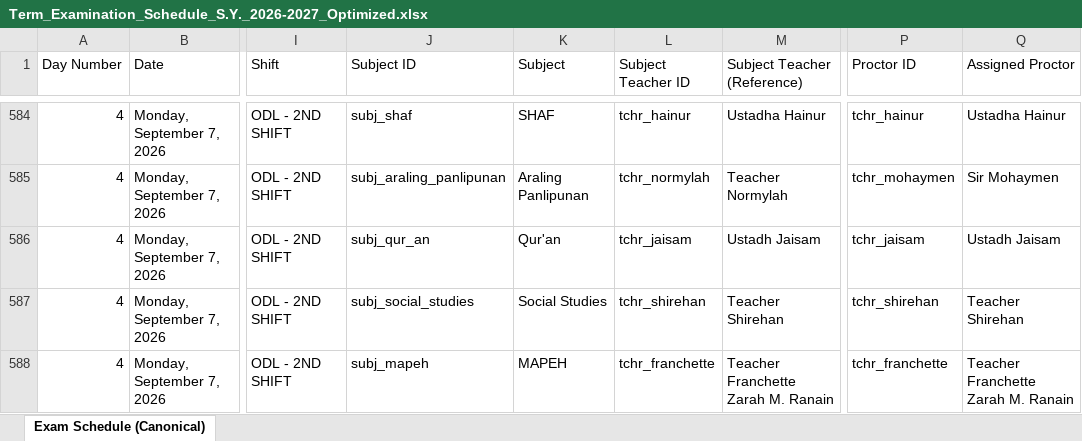
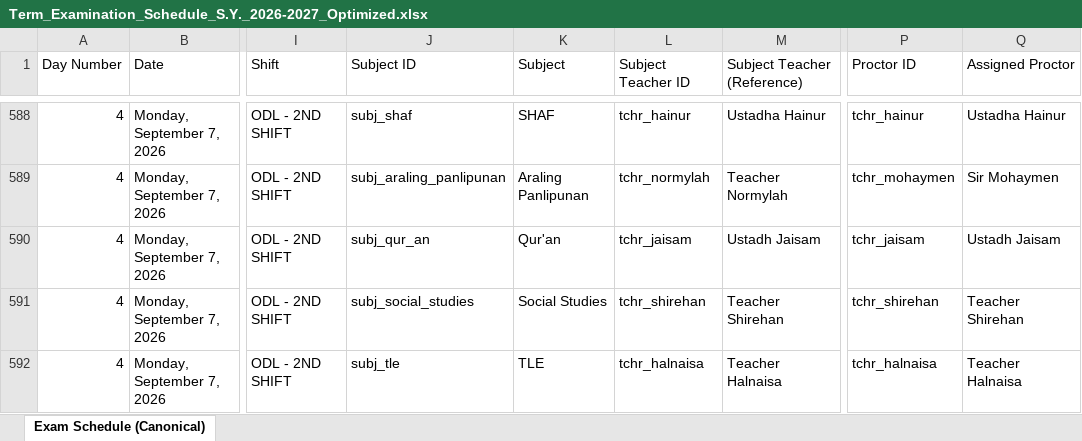
Before and after one commit to zhairel/AMIS-Exam-Scheduler, an Excel workbook: Term_Examination_Schedule_S.Y._2026-2027_Optimized.xlsx, sheet Exam Schedule (Canonical), drawn as a sheet; only a part is shown, gaps mark what is left out; values as stored, in another font and other column widths than the file's, no borders; addresses are those after the commit; the diff covers the shown part only; the diff names each change by its address in the sheet, - before the commit and + after, or states it on an @@ line.

```diff
--- a/Term_Examination_Schedule_S.Y._2026-2027_Optimized.xlsx (sheet Exam Schedule (Canonical))
+++ b/Term_Examination_Schedule_S.Y._2026-2027_Optimized.xlsx (sheet Exam Schedule (Canonical))
-J592 (Subject ID): subj_mapeh
+J592 (Subject ID): subj_tle
-K592 (Subject): MAPEH
+K592 (Subject): TLE
-L592 (Subject Teacher ID): tchr_franchette
+L592 (Subject Teacher ID): tchr_halnaisa
-M592 (Subject Teacher (Reference)): Teacher Franchette Zarah M. Ranain
+M592 (Subject Teacher (Reference)): Teacher Halnaisa
-P592 (Proctor ID): tchr_franchette
+P592 (Proctor ID): tchr_halnaisa
-Q592 (Assigned Proctor): Teacher Franchette Zarah M. Ranain
+Q592 (Assigned Proctor): Teacher Halnaisa
```
Also changed, not shown: 6 added rows, 2 removed rows and 43 edited cells elsewhere in this sheet, 10 other files.
